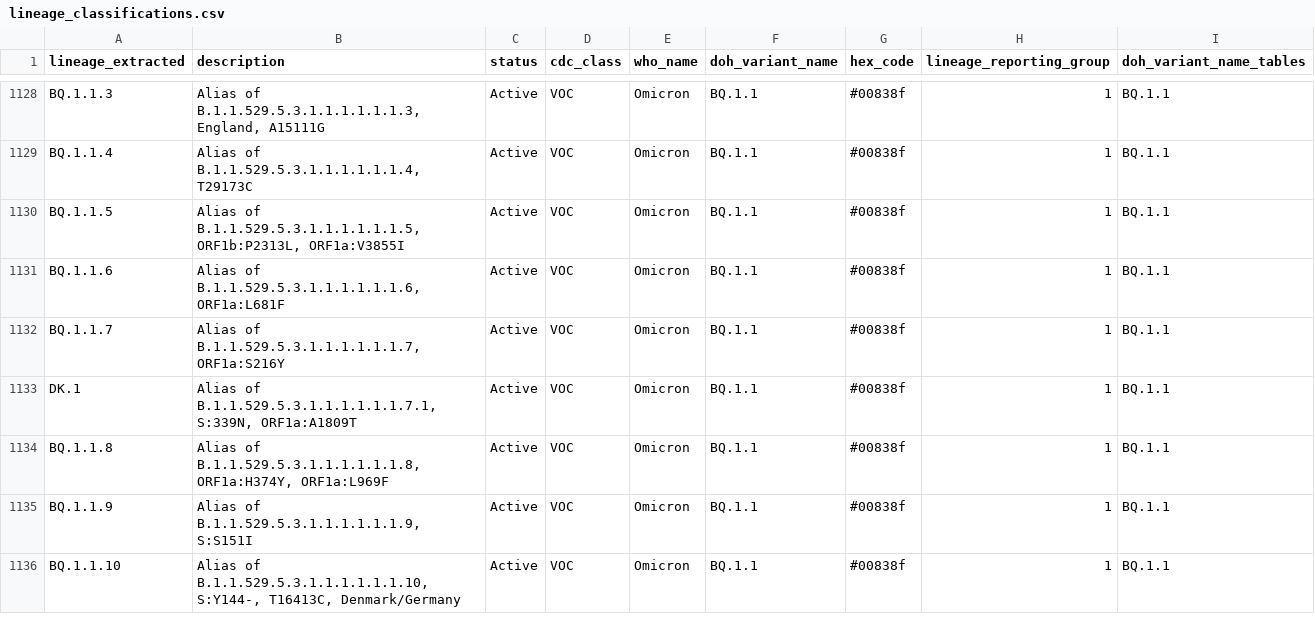
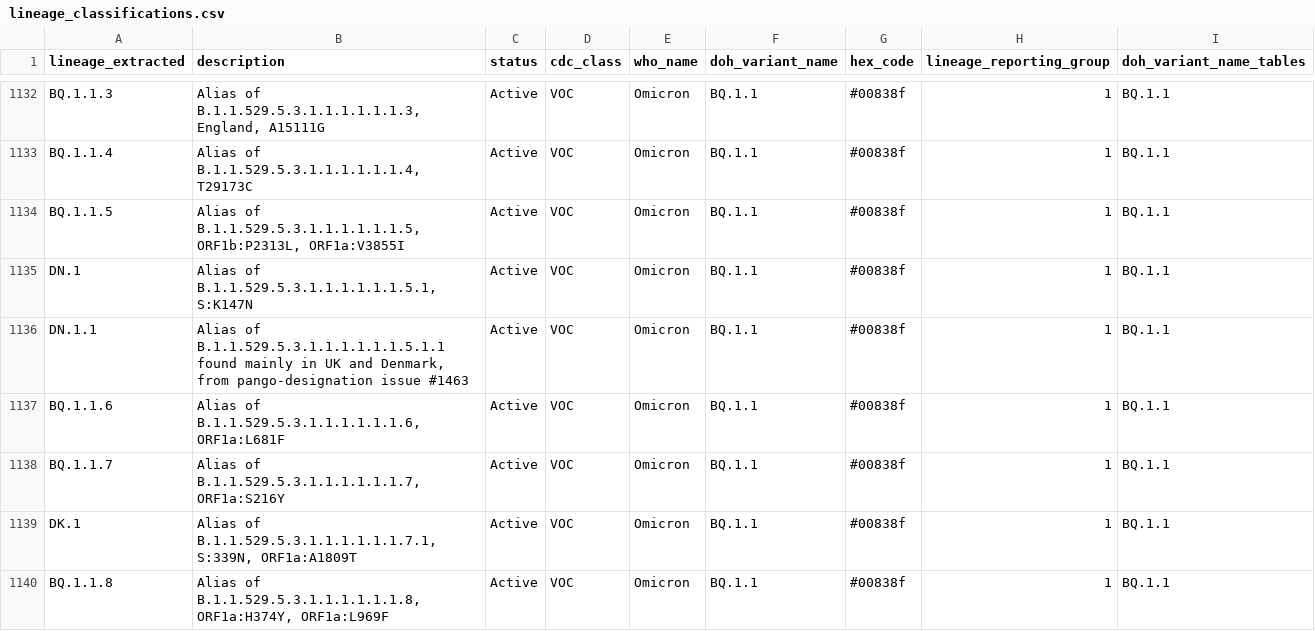
Before and after one commit to northwest-pgcoe/lineage_classifications, a CSV file: lineage_classifications.csv, drawn as a sheet; only a part is shown, gaps mark what is left out; the shorter side is filled out with more unchanged rows; the diff covers the shown part only; the diff names each change by its address in the sheet, - before the commit and + after, or states it on an @@ line.

Commit message:
Adding 32 new lineages

```diff
--- a/lineage_classifications.csv
+++ b/lineage_classifications.csv
+row 1135: DN.1 | Alias of B.1.1.529.5.3.1.1.1.1.1.1.5.1, S:K147N | Active | VOC | Omicron | BQ.1.1 | #00838f | 1 | BQ.1.1
+row 1136: DN.1.1 | Alias of B.1.1.529.5.3.1.1.1.1.1.1.5.1.1 found mainly in UK and Denmark, from pango-designation issue #1463 | Active | VOC | Omicron | BQ.1.1 | #00838f | 1 | BQ.1.1
```
Also changed, not shown: 15 added rows and 2 edited cells elsewhere in this file.
